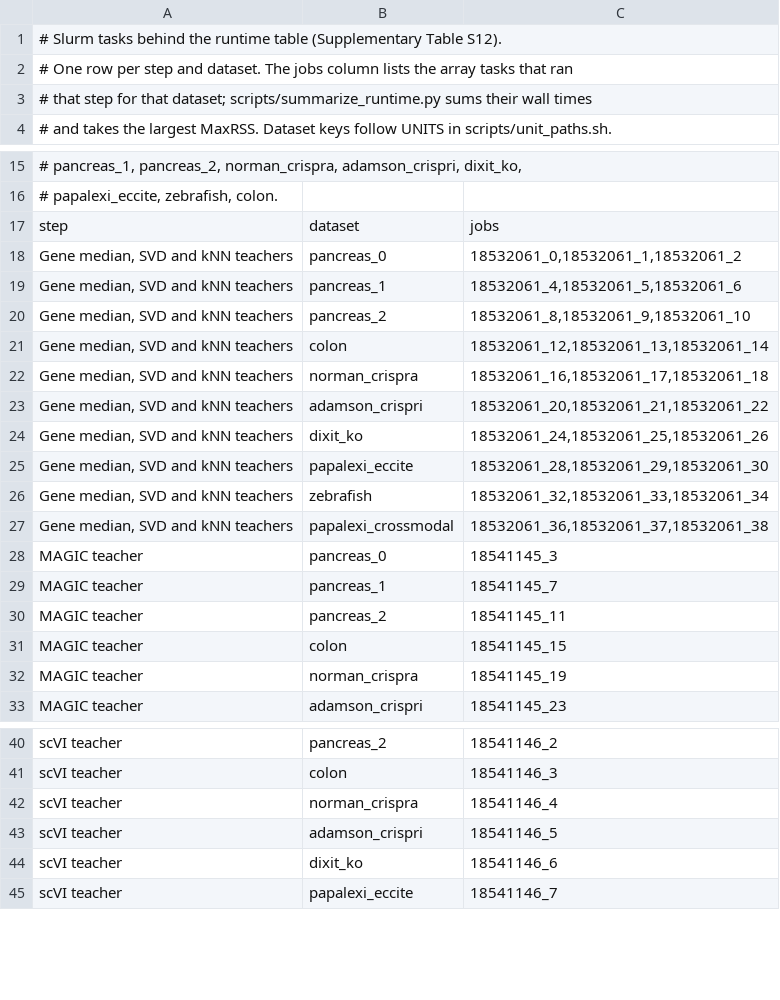
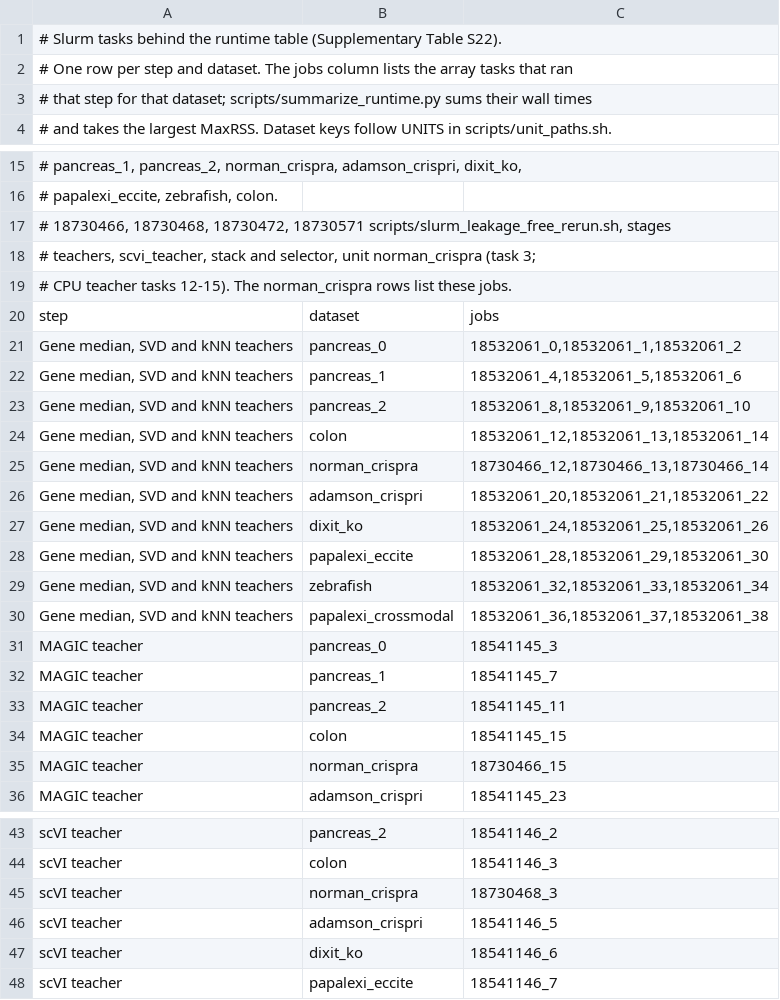
Before and after one commit to yunweizhao26/safe-fusion, a TSV file: scripts/runtime_jobs.tsv, drawn as a sheet; only a part is shown, gaps mark what is left out; the diff covers the shown part only.

Commit message:
Rebuild the Norman screen and pancreas folds without selection leakage
The Norman preparation now reads each cell's condition from its source row, assigns the development and test split within each condition, and selects conditions on the development cells only. It stores the split in preassigned_split, which the benchmark setup must use. The pancreas preparation can select variable genes within each donor fold.

slurm_leakage_free_rerun.sh builds and fits the pancreas folds and the Norman screen, and the slurm_norman_rebuilt_* launchers run the Norman replicates, supplementary analyses, value accuracy and downstream analyses on the corrected screen. The production launchers no longer carry Norman tasks, and the Norman-only production launchers are removed. audit_prepared_labels.py checks every prepared cell against its source.

```diff
--- a/scripts/runtime_jobs.tsv
+++ b/scripts/runtime_jobs.tsv
@@ -1,2 +1,2 @@
-# Slurm tasks behind the runtime table (Supplementary Table S12).
+# Slurm tasks behind the runtime table (Supplementary Table S22).
 # One row per step and dataset. The jobs column lists the array tasks that ran
@@ -16,2 +16,5 @@
 #           papalexi_eccite, zebrafish, colon.
+# 18730466, 18730468, 18730472, 18730571  scripts/slurm_leakage_free_rerun.sh, stages
+#           teachers, scvi_teacher, stack and selector, unit norman_crispra (task 3;
+#           CPU teacher tasks 12-15). The norman_crispra rows list these jobs.
 step	dataset	jobs
@@ -21,3 +24,3 @@ Gene median, SVD and kNN teachers	pancreas_2	18532061_8,18532061_9,18532061_10
 Gene median, SVD and kNN teachers	colon	18532061_12,18532061_13,18532061_14
-Gene median, SVD and kNN teachers	norman_crispra	18532061_16,18532061_17,18532061_18
+Gene median, SVD and kNN teachers	norman_crispra	18730466_12,18730466_13,18730466_14
 Gene median, SVD and kNN teachers	adamson_crispri	18532061_20,18532061_21,18532061_22
@@ -31,3 +34,3 @@ MAGIC teacher	pancreas_2	18541145_11
 MAGIC teacher	colon	18541145_15
-MAGIC teacher	norman_crispra	18541145_19
+MAGIC teacher	norman_crispra	18730466_15
 MAGIC teacher	adamson_crispri	18541145_23
@@ -41,3 +44,3 @@ scVI teacher	pancreas_2	18541146_2
 scVI teacher	colon	18541146_3
-scVI teacher	norman_crispra	18541146_4
+scVI teacher	norman_crispra	18730468_3
 scVI teacher	adamson_crispri	18541146_5
```
Also changed, not shown: 2 edited cells elsewhere in this file, 47 other files.
